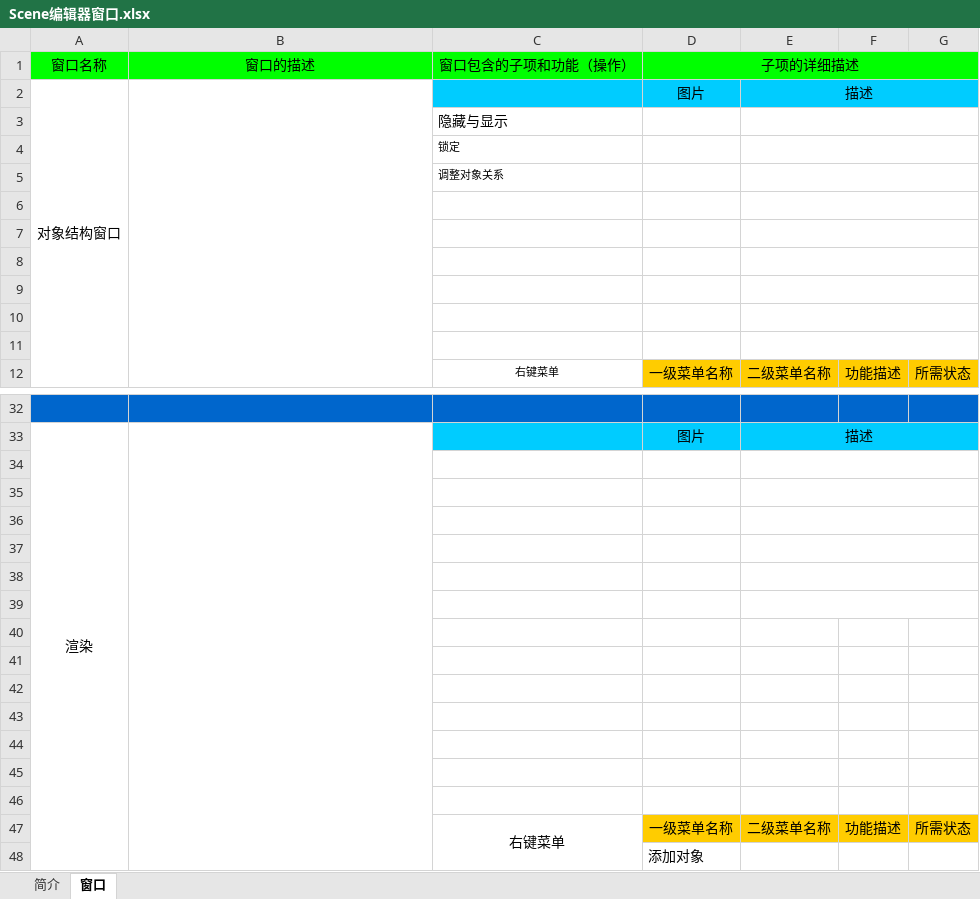
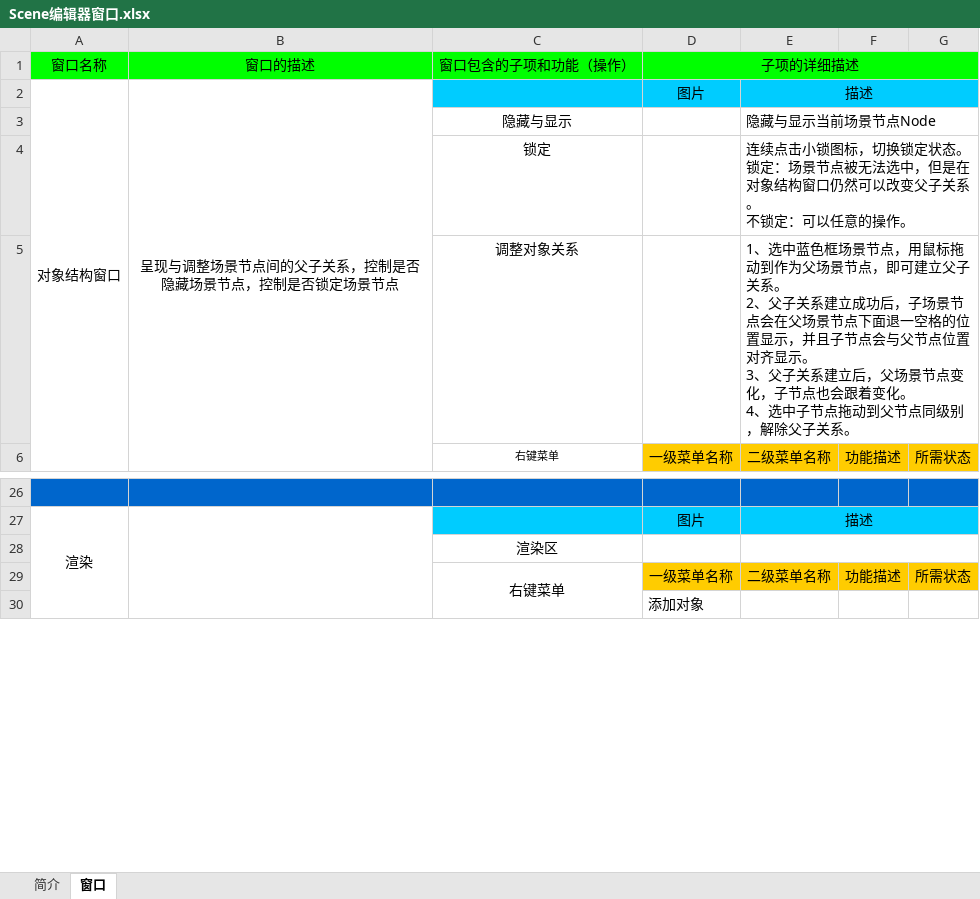
Before and after one commit to chengstory/cocostudioDocuments, an Excel workbook: Scene编辑器窗口.xlsx, sheet 窗口, drawn as a sheet; only a part is shown, gaps mark what is left out; values as stored, in another font and other column widths than the file's, no borders; charts and pictures not drawn; removed rows and columns are numbered as before the commit, all else as after; ↵ is a line break in a cell; the diff names each change by its address in the sheet, - before the commit and + after, or states it on an @@ line.

Commit message:
Scene编辑器窗口.xlsx 完成对象结构模块

```diff
--- a/Scene编辑器窗口.xlsx (sheet 窗口)
+++ b/Scene编辑器窗口.xlsx (sheet 窗口)
-B2: (empty)
+B2: 呈现与调整场景节点间的父子关系，控制是否隐藏场景节点，控制是否锁定场景节点
-row 3:  |  | 隐藏与显示
-row 4:  |  | 锁定
-row 5:  |  | 调整对象关系
-row 3: (empty)
+row 3:  |  | 隐藏与显示 |  | 隐藏与显示当前场景节点Node
-row 4: (empty)
+row 4:  |  | 锁定 |  | 连续点击小锁图标，切换锁定状态。 ↵ 锁定：场景节点被无法选中，但是在对象结构窗口仍然可以改变父子关系。 ↵ 不锁定：可以任意的操作。
-row 5: (empty)
+row 5:  |  | 调整对象关系 |  | 1、选中蓝色框场景节点，用鼠标拖动到作为父场景节点，即可建立父子关系。 ↵ 2、父子关系建立成功后，子场景节点会在父场景节点下面退一空格的位置显示，并且子节点会与父节点位置对齐显示。 ↵ 3、父子关系建立后，父场景节点变化，子节点也会跟着变化。 ↵ 4、选中子节点拖动到父节点同级别，解除父子关系。
-row 9: (empty)
-row 10: (empty)
-row 11: (empty)
-C28: (empty)
+C28: 渲染区
-row 35: (empty)
-row 36: (empty)
-row 37: (empty)
-row 38: (empty)
-row 39: (empty)
-row 40: (empty)
-row 41: (empty)
-row 42: (empty)
-row 43: (empty)
-row 44: (empty)
-row 45: (empty)
-row 46: (empty)
```
Also changed, not shown: charts or pictures.
